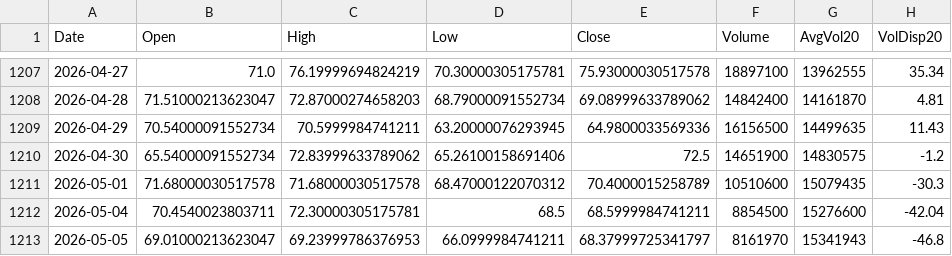
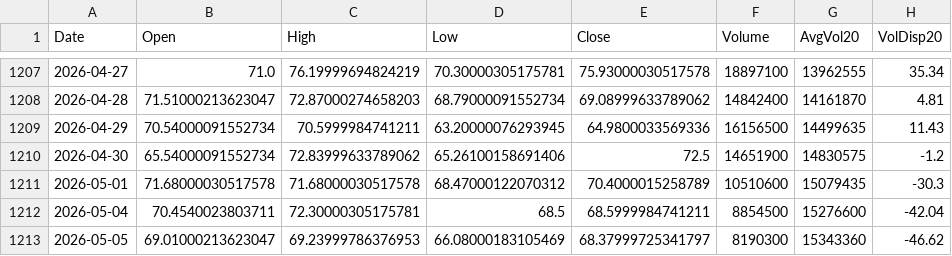
Before and after one commit to Junwoo-Genius/market-snapshot, a CSV file: public/csv/OKLO_daily.csv, drawn as a sheet; only a part is shown, gaps mark what is left out; the diff names each change by its address in the sheet, - before the commit and + after, or states it on an @@ line.

```diff
--- a/public/csv/OKLO_daily.csv
+++ b/public/csv/OKLO_daily.csv
-D1213 (Low): 66.0999984741211
+D1213 (Low): 66.08000183105469
-F1213 (Volume): 8161970
+F1213 (Volume): 8190300
-G1213 (AvgVol20): 15341943
+G1213 (AvgVol20): 15343360
-H1213 (VolDisp20): -46.8
+H1213 (VolDisp20): -46.62
```
Also changed, not shown: public/csv/ASTS_daily.csv, public/csv/IREN_daily.csv, 26 other files.
